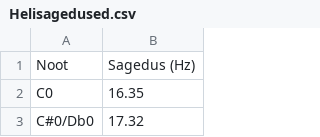
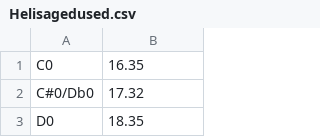
Before and after one commit to SanderSaska/Muusika_helisagedusteks, a CSV file: Helisagedused.csv, drawn as a sheet; only a part is shown; the shorter side is filled out with more unchanged rows; the diff names each change by its address in the sheet, - before the commit and + after, or states it on an @@ line.

```diff
--- a/Helisagedused.csv
+++ b/Helisagedused.csv
-row 1: Noot | Sagedus (Hz)
```
Also changed, not shown: 2 other files.
